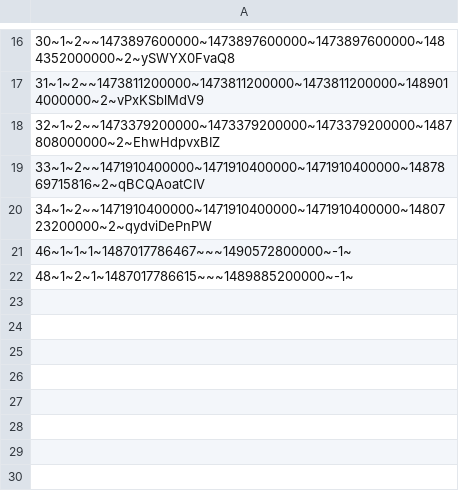
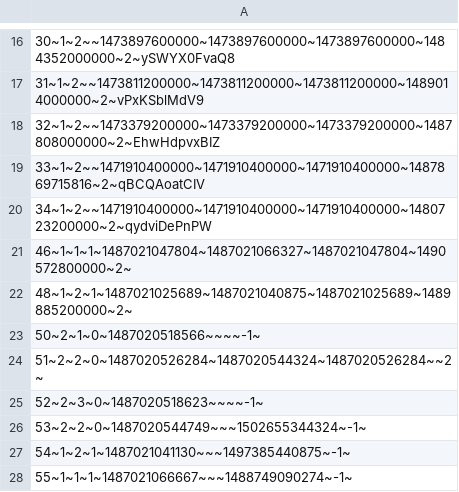
Before and after one commit to EyeSeeTea/malariapp, a CSV file: app/src/hnqis/assets/csv/Survey.csv, drawn as a sheet; only a part is shown, gaps mark what is left out.

```diff
--- a/app/src/hnqis/assets/csv/Survey.csv
+++ b/app/src/hnqis/assets/csv/Survey.csv
@@ -20,3 +20,9 @@
 34~1~2~~1471910400000~1471910400000~1471910400000~1480723200000~2~qydviDePnPW
-46~1~1~1~1487017786467~~~1490572800000~-1~
-48~1~2~1~1487017786615~~~1489885200000~-1~
+46~1~1~1~1487021047804~1487021066327~1487021047804~1490572800000~2~
+48~1~2~1~1487021025689~1487021040875~1487021025689~1489885200000~2~
+50~2~1~0~1487020518566~~~~-1~
+51~2~2~0~1487020526284~1487020544324~1487020526284~~2~
+52~2~3~0~1487020518623~~~~-1~
+53~2~2~0~1487020544749~~~1502655344324~-1~
+54~1~2~1~1487021041130~~~1497385440875~-1~
+55~1~1~1~1487021066667~~~1488749090274~-1~
```
Also changed, not shown: app/src/hnqis/assets/csv/CompositeScore.csv, app/src/hnqis/assets/csv/Score.csv, 3 other files.
